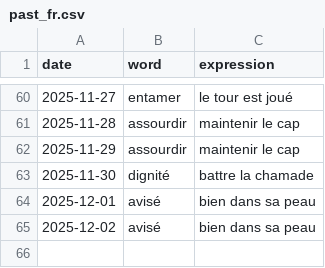
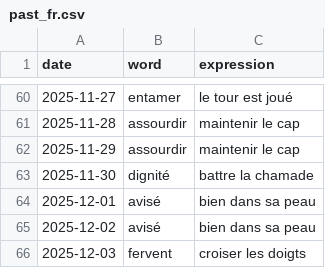
Before and after one commit to StaubOliver/wow, a CSV file: past_fr.csv, drawn as a sheet; only a part is shown, gaps mark what is left out; the diff names each change by its address in the sheet, - before the commit and + after, or states it on an @@ line.

```diff
--- a/past_fr.csv
+++ b/past_fr.csv
+row 66: 2025-12-03 | fervent | croiser les doigts
```
Also changed, not shown: past.csv, 2 other files.
